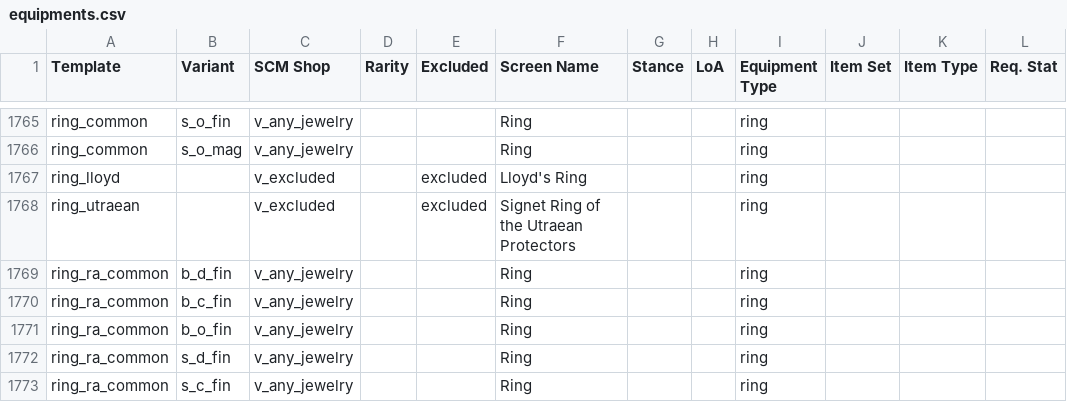
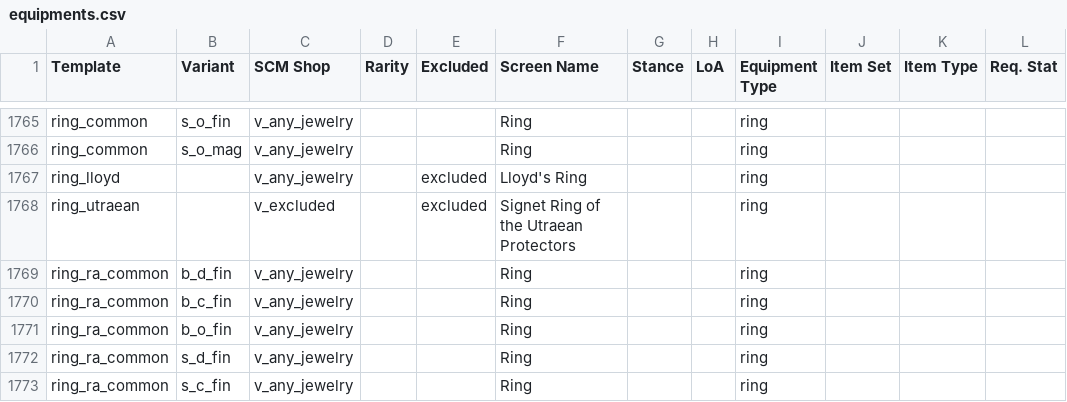
Before and after one commit to foerstj/scontentmart, a CSV file: gaspy/equipments.csv, drawn as a sheet; only a part is shown, gaps mark what is left out; the diff names each change by its address in the sheet, - before the commit and + after, or states it on an @@ line.

```diff
--- a/gaspy/equipments.csv
+++ b/gaspy/equipments.csv
-C1767 (SCM Shop): v_excluded
+C1767 (SCM Shop): v_any_jewelry
```
Also changed, not shown: 1 other file.
